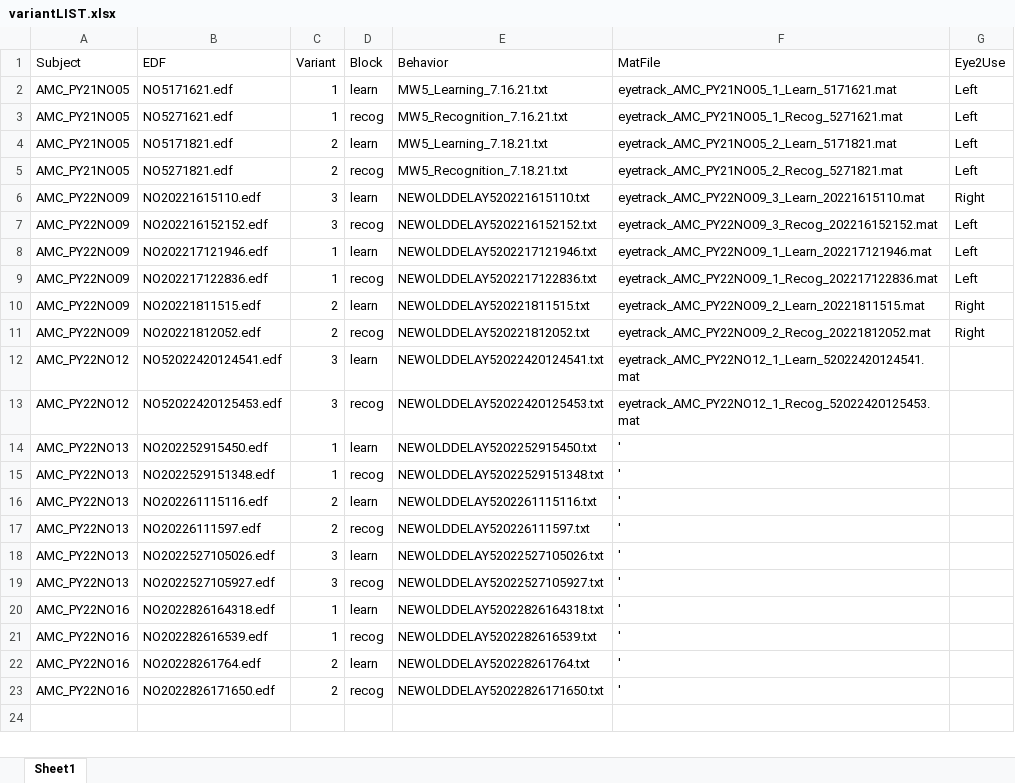
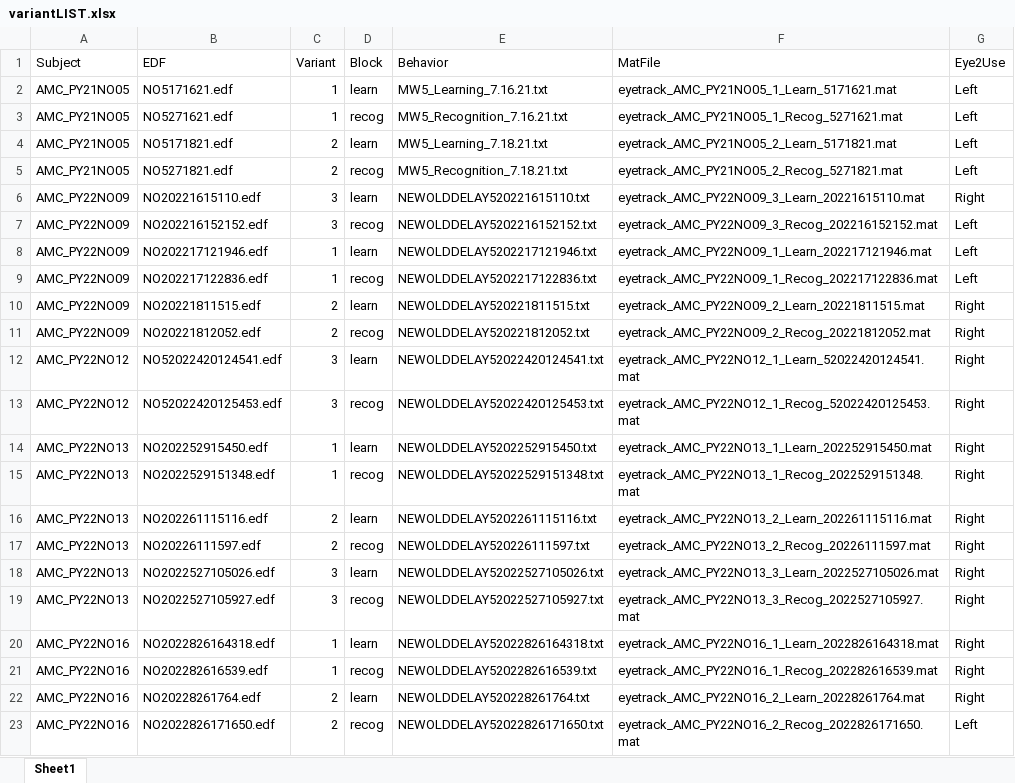
Before and after one commit to NERD-CO/Eye-tracking, an Excel workbook: NewOldTask-analysis/variantLIST.xlsx, sheet Sheet1, drawn as a sheet; values as stored, in another font and other column widths than the file's, no borders; the diff names each change by its address in the sheet, - before the commit and + after, or states it on an @@ line.

```diff
--- a/NewOldTask-analysis/variantLIST.xlsx (sheet Sheet1)
+++ b/NewOldTask-analysis/variantLIST.xlsx (sheet Sheet1)
-G12:G22 (Eye2Use): (empty)
+G12:G22 (Eye2Use): Right
-F14 (MatFile): '
+F14 (MatFile): eyetrack_AMC_PY22NO13_1_Learn_202252915450.mat
-F15 (MatFile): '
+F15 (MatFile): eyetrack_AMC_PY22NO13_1_Recog_2022529151348.mat
-F16 (MatFile): '
+F16 (MatFile): eyetrack_AMC_PY22NO13_2_Learn_202261115116.mat
-F17 (MatFile): '
+F17 (MatFile): eyetrack_AMC_PY22NO13_2_Recog_20226111597.mat
-F18 (MatFile): '
+F18 (MatFile): eyetrack_AMC_PY22NO13_3_Learn_2022527105026.mat
-F19 (MatFile): '
+F19 (MatFile): eyetrack_AMC_PY22NO13_3_Recog_2022527105927.mat
-F20 (MatFile): '
+F20 (MatFile): eyetrack_AMC_PY22NO16_1_Learn_2022826164318.mat
-F21 (MatFile): '
+F21 (MatFile): eyetrack_AMC_PY22NO16_1_Recog_202282616539.mat
-F22 (MatFile): '
+F22 (MatFile): eyetrack_AMC_PY22NO16_2_Learn_20228261764.mat
-F23 (MatFile): '
+F23 (MatFile): eyetrack_AMC_PY22NO16_2_Recog_2022826171650.mat
-G23 (Eye2Use): (empty)
+G23 (Eye2Use): Left
```
Also changed, not shown: 5 other files.
